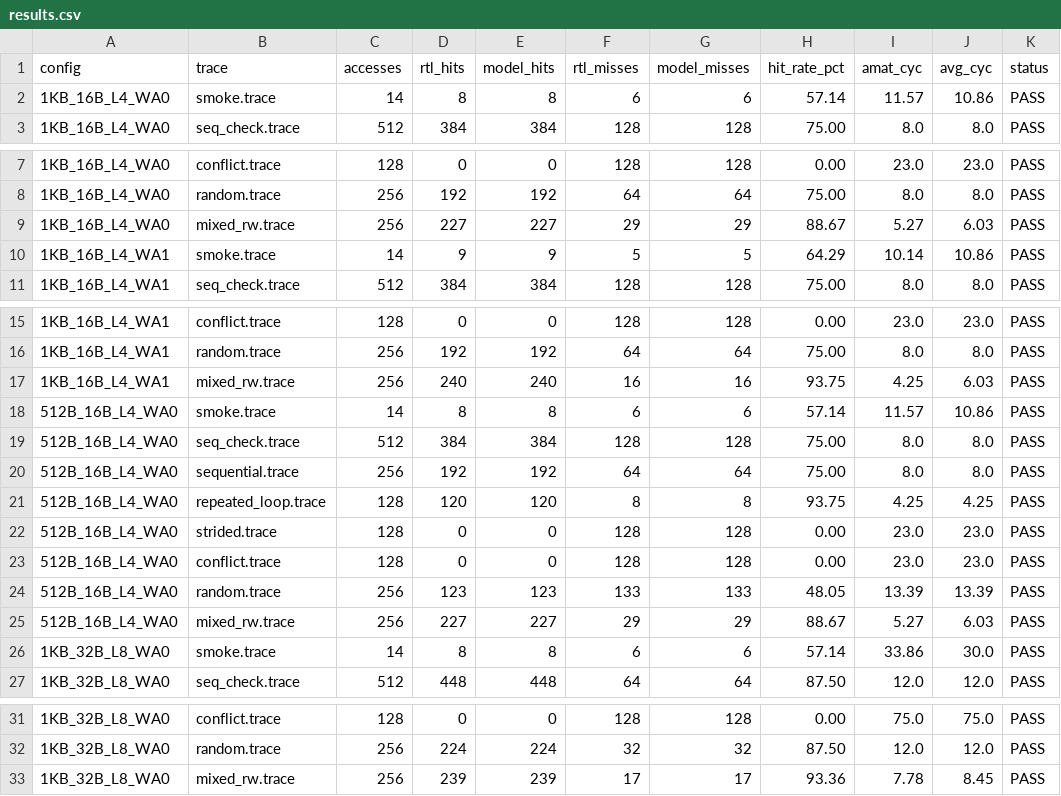
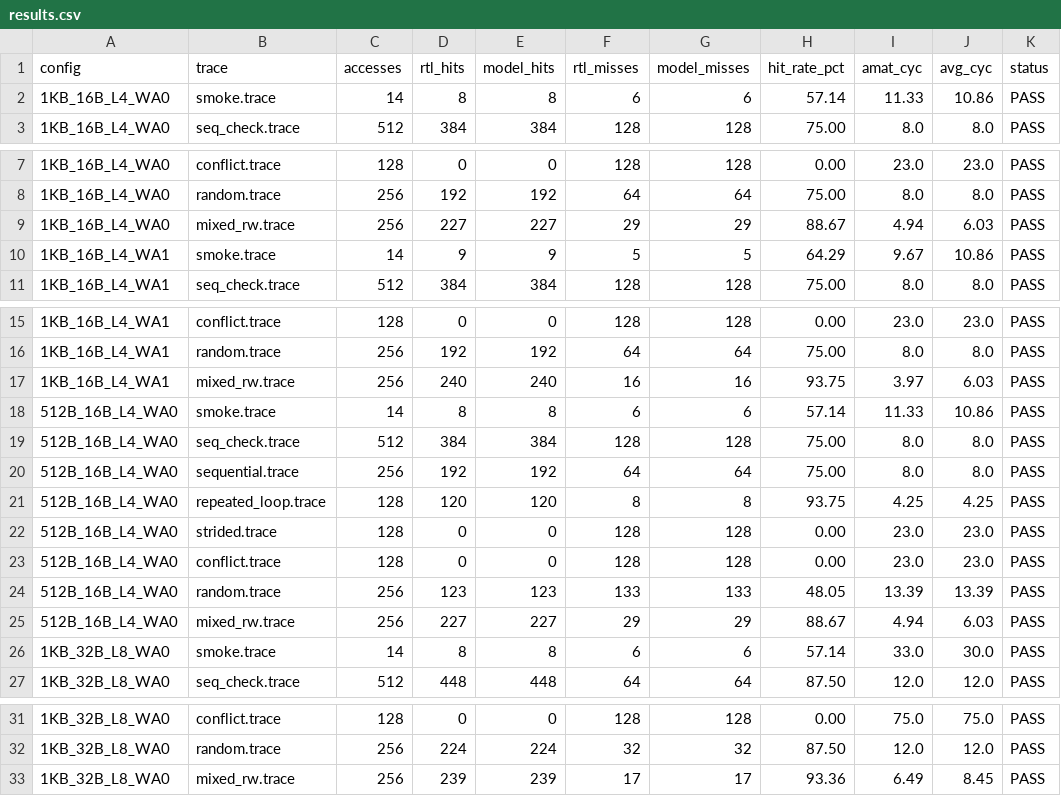
Before and after one commit to Aaru5h/MCA-Project, a CSV file: docs/verification/results.csv, drawn as a sheet; only a part is shown, gaps mark what is left out.

```diff
--- a/docs/verification/results.csv
+++ b/docs/verification/results.csv
@@ -1,3 +1,3 @@
 config,trace,accesses,rtl_hits,model_hits,rtl_misses,model_misses,hit_rate_pct,amat_cyc,avg_cyc,status
-1KB_16B_L4_WA0,smoke.trace,14,8,8,6,6,57.14,11.57,10.86,PASS
+1KB_16B_L4_WA0,smoke.trace,14,8,8,6,6,57.14,11.33,10.86,PASS
 1KB_16B_L4_WA0,seq_check.trace,512,384,384,128,128,75.00,8.0,8.0,PASS
@@ -8,4 +8,4 @@ config,trace,accesses,rtl_hits,model_hits,rtl_misses,model_misses,hit_rate_pct,a
 1KB_16B_L4_WA0,random.trace,256,192,192,64,64,75.00,8.0,8.0,PASS
-1KB_16B_L4_WA0,mixed_rw.trace,256,227,227,29,29,88.67,5.27,6.03,PASS
-1KB_16B_L4_WA1,smoke.trace,14,9,9,5,5,64.29,10.14,10.86,PASS
+1KB_16B_L4_WA0,mixed_rw.trace,256,227,227,29,29,88.67,4.94,6.03,PASS
+1KB_16B_L4_WA1,smoke.trace,14,9,9,5,5,64.29,9.67,10.86,PASS
 1KB_16B_L4_WA1,seq_check.trace,512,384,384,128,128,75.00,8.0,8.0,PASS
@@ -16,4 +16,4 @@ config,trace,accesses,rtl_hits,model_hits,rtl_misses,model_misses,hit_rate_pct,a
 1KB_16B_L4_WA1,random.trace,256,192,192,64,64,75.00,8.0,8.0,PASS
-1KB_16B_L4_WA1,mixed_rw.trace,256,240,240,16,16,93.75,4.25,6.03,PASS
-512B_16B_L4_WA0,smoke.trace,14,8,8,6,6,57.14,11.57,10.86,PASS
+1KB_16B_L4_WA1,mixed_rw.trace,256,240,240,16,16,93.75,3.97,6.03,PASS
+512B_16B_L4_WA0,smoke.trace,14,8,8,6,6,57.14,11.33,10.86,PASS
 512B_16B_L4_WA0,seq_check.trace,512,384,384,128,128,75.00,8.0,8.0,PASS
@@ -24,4 +24,4 @@ config,trace,accesses,rtl_hits,model_hits,rtl_misses,model_misses,hit_rate_pct,a
 512B_16B_L4_WA0,random.trace,256,123,123,133,133,48.05,13.39,13.39,PASS
-512B_16B_L4_WA0,mixed_rw.trace,256,227,227,29,29,88.67,5.27,6.03,PASS
-1KB_32B_L8_WA0,smoke.trace,14,8,8,6,6,57.14,33.86,30.0,PASS
+512B_16B_L4_WA0,mixed_rw.trace,256,227,227,29,29,88.67,4.94,6.03,PASS
+1KB_32B_L8_WA0,smoke.trace,14,8,8,6,6,57.14,33.0,30.0,PASS
 1KB_32B_L8_WA0,seq_check.trace,512,448,448,64,64,87.50,12.0,12.0,PASS
@@ -32,2 +32,2 @@ config,trace,accesses,rtl_hits,model_hits,rtl_misses,model_misses,hit_rate_pct,a
 1KB_32B_L8_WA0,random.trace,256,224,224,32,32,87.50,12.0,12.0,PASS
-1KB_32B_L8_WA0,mixed_rw.trace,256,239,239,17,17,93.36,7.78,8.45,PASS
+1KB_32B_L8_WA0,mixed_rw.trace,256,239,239,17,17,93.36,6.49,8.45,PASS
```
Also changed, not shown: 2 other files.
